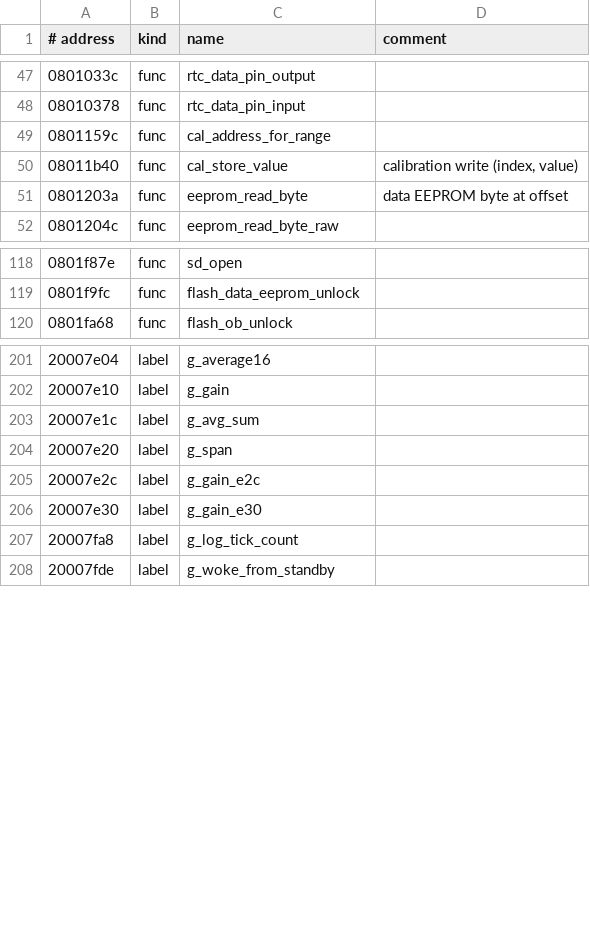
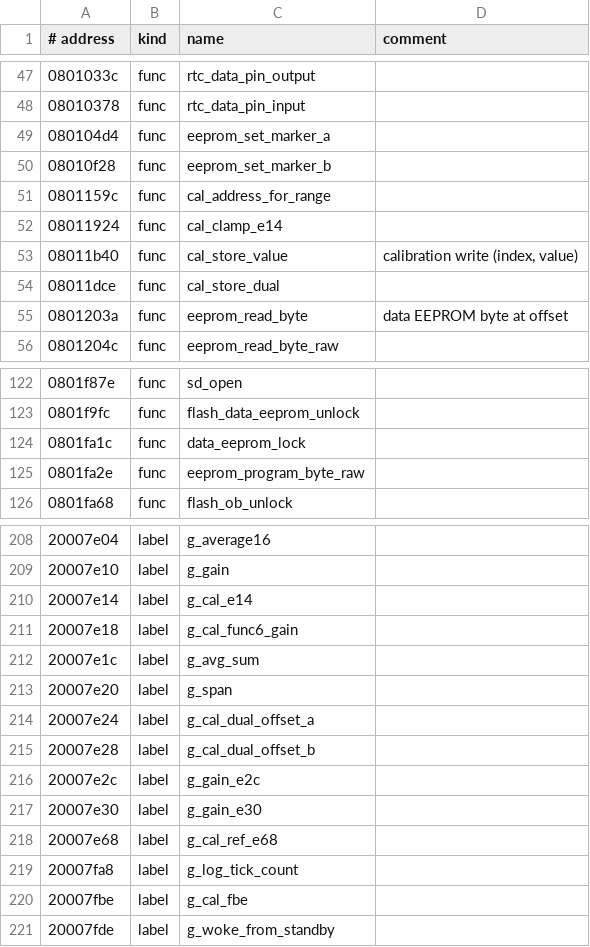
Before and after one commit to EEVblog/121GW-Multimeter-Firmware-RE, a TSV file: ghidra/app_names.tsv, drawn as a sheet; only a part is shown, gaps mark what is left out; the diff covers the shown part only; the diff names each change by its address in the sheet, - before the commit and + after, or states it on an @@ line.

```diff
--- a/ghidra/app_names.tsv
+++ b/ghidra/app_names.tsv
+row 49: 080104d4 | func | eeprom_set_marker_a
+row 50: 08010f28 | func | eeprom_set_marker_b
+row 52: 08011924 | func | cal_clamp_e14
+row 54: 08011dce | func | cal_store_dual
+row 124: 0801fa1c | func | data_eeprom_lock
+row 125: 0801fa2e | func | eeprom_program_byte_raw
+row 210: 20007e14 | label | g_cal_e14
+row 211: 20007e18 | label | g_cal_func6_gain
+row 214: 20007e24 | label | g_cal_dual_offset_a
+row 215: 20007e28 | label | g_cal_dual_offset_b
+row 218: 20007e68 | label | g_cal_ref_e68
+row 220: 20007fbe | label | g_cal_fbe
```
Also changed, not shown: 3 added rows elsewhere in this file, docs/coverage_app.csv, 9 other files.
